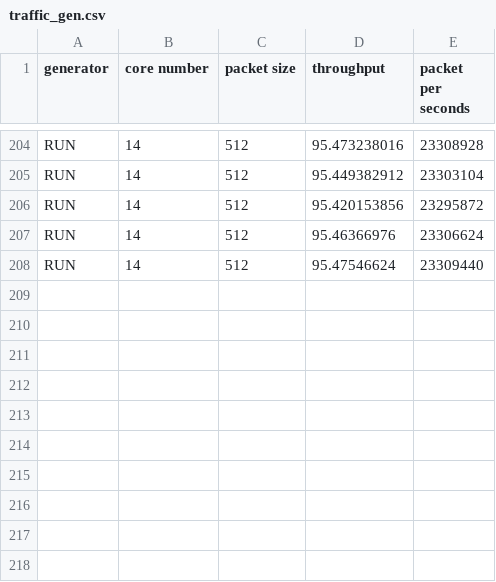
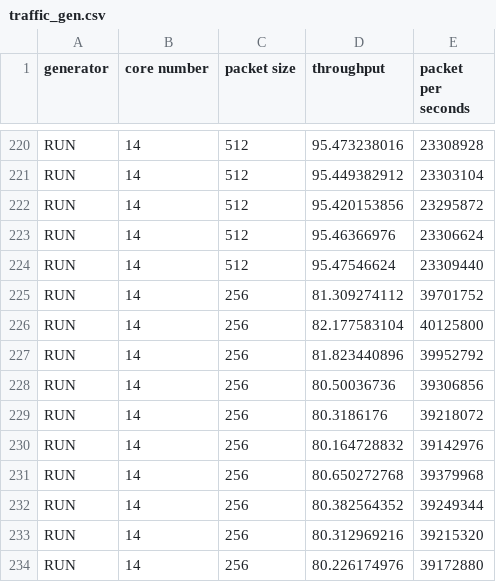
Before and after one commit to run-rs/run, a CSV file: data/traffic_gen.csv, drawn as a sheet; only a part is shown, gaps mark what is left out; the diff covers the shown part only.

```diff
--- a/data/traffic_gen.csv
+++ b/data/traffic_gen.csv
@@ -208 +224,11 @@ RUN,14,512,95.46366976,23306624
 RUN,14,512,95.47546624,23309440
+RUN,14,256,81.309274112,39701752
+RUN,14,256,82.177583104,40125800
+RUN,14,256,81.823440896,39952792
+RUN,14,256,80.50036736,39306856
+RUN,14,256,80.3186176,39218072
+RUN,14,256,80.164728832,39142976
+RUN,14,256,80.650272768,39379968
+RUN,14,256,80.382564352,39249344
+RUN,14,256,80.312969216,39215320
+RUN,14,256,80.226174976,39172880
```
Also changed, not shown: 16 added rows elsewhere in this file, 11 other files.
